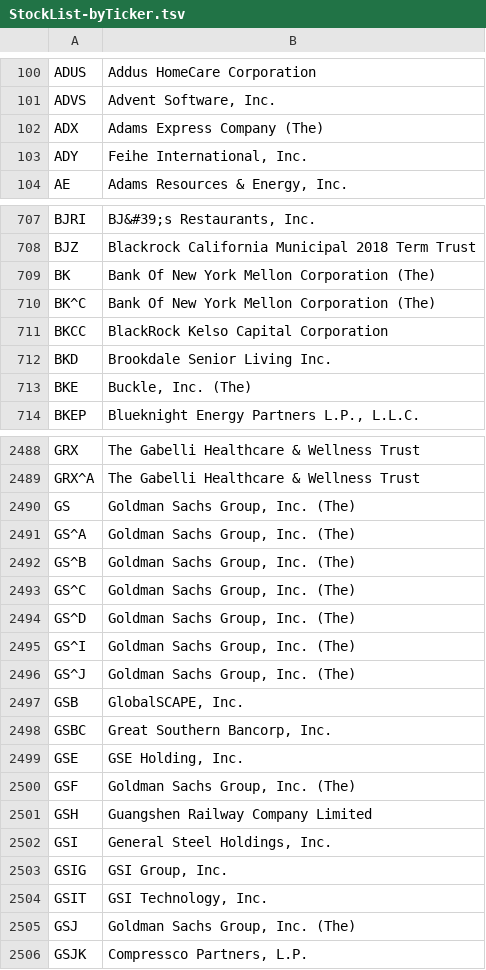
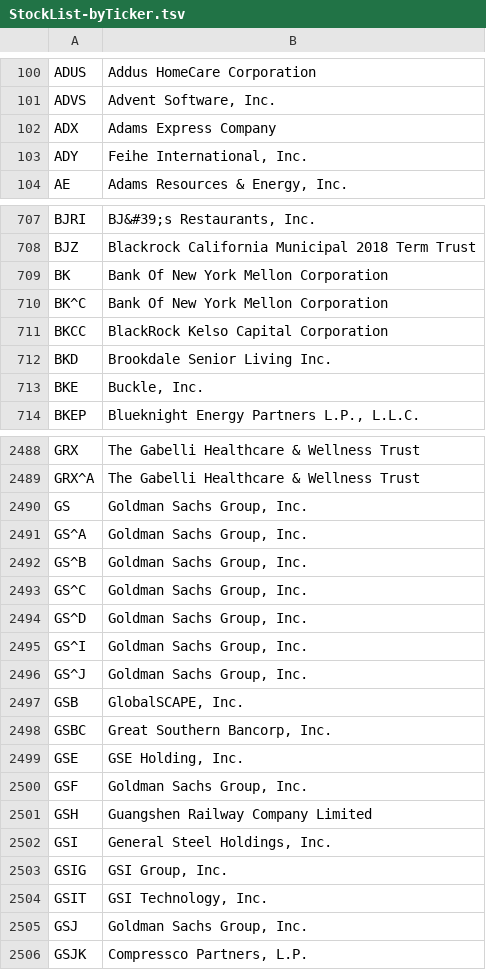
Before and after one commit to mlazos/Crassus, a TSV file: StockList-byTicker.tsv, drawn as a sheet; only a part is shown, gaps mark what is left out; the diff covers the shown part only.

Commit message:
fixed html encoding in company name

```diff
--- a/StockList-byTicker.tsv
+++ b/StockList-byTicker.tsv
@@ -101,3 +101,3 @@ ADUS	Addus HomeCare Corporation
 ADVS	"Advent Software, Inc."
-ADX	Adams Express Company (The)
+ADX	Adams Express Company
 ADY	"Feihe International, Inc."
@@ -708,7 +708,7 @@ BJRI	"BJ&#39;s Restaurants, Inc."
 BJZ	Blackrock California Municipal 2018 Term Trust
-BK	Bank Of New York Mellon Corporation (The)
-BK^C	Bank Of New York Mellon Corporation (The)
+BK	Bank Of New York Mellon Corporation
+BK^C	Bank Of New York Mellon Corporation
 BKCC	BlackRock Kelso Capital Corporation
 BKD	Brookdale Senior Living Inc.
-BKE	"Buckle, Inc. (The)"
+BKE	"Buckle, Inc."
 BKEP	"Blueknight Energy Partners L.P., L.L.C."
@@ -2489,9 +2489,9 @@ GRX	The Gabelli Healthcare & Wellness Trust
 GRX^A	The Gabelli Healthcare & Wellness Trust
-GS	"Goldman Sachs Group, Inc. (The)"
-GS^A	"Goldman Sachs Group, Inc. (The)"
-GS^B	"Goldman Sachs Group, Inc. (The)"
-GS^C	"Goldman Sachs Group, Inc. (The)"
-GS^D	"Goldman Sachs Group, Inc. (The)"
-GS^I	"Goldman Sachs Group, Inc. (The)"
-GS^J	"Goldman Sachs Group, Inc. (The)"
+GS	"Goldman Sachs Group, Inc."
+GS^A	"Goldman Sachs Group, Inc."
+GS^B	"Goldman Sachs Group, Inc."
+GS^C	"Goldman Sachs Group, Inc."
+GS^D	"Goldman Sachs Group, Inc."
+GS^I	"Goldman Sachs Group, Inc."
+GS^J	"Goldman Sachs Group, Inc."
 GSB	"GlobalSCAPE, Inc."
@@ -2499,3 +2499,3 @@ GSBC	"Great Southern Bancorp, Inc."
 GSE	"GSE Holding, Inc."
-GSF	"Goldman Sachs Group, Inc. (The)"
+GSF	"Goldman Sachs Group, Inc."
 GSH	Guangshen Railway Company Limited
@@ -2504,3 +2504,3 @@ GSIG	"GSI Group, Inc."
 GSIT	"GSI Technology, Inc."
-GSJ	"Goldman Sachs Group, Inc. (The)"
+GSJ	"Goldman Sachs Group, Inc."
 GSJK	"Compressco Partners, L.P."
```
Also changed, not shown: 133 edited cells elsewhere in this file, 2 other files.
